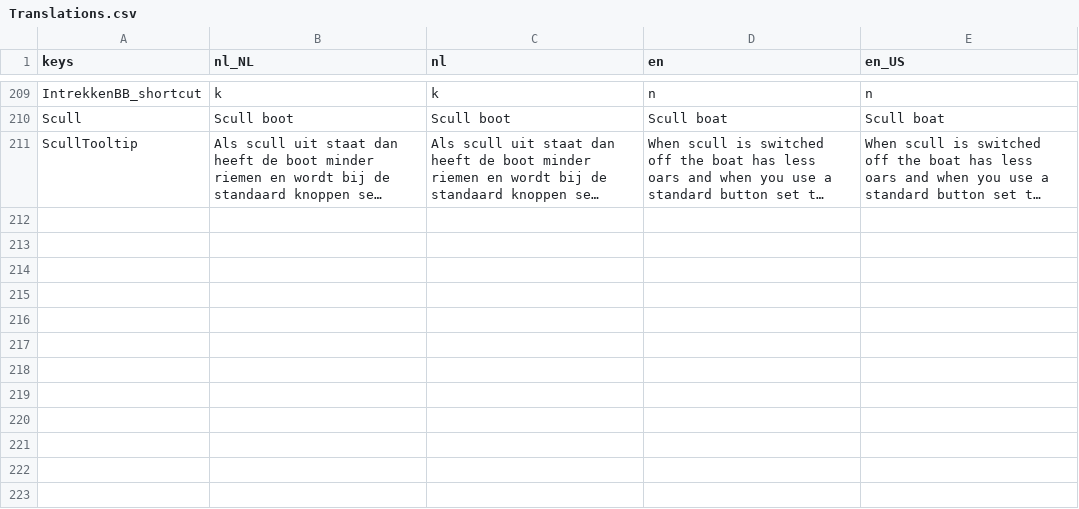
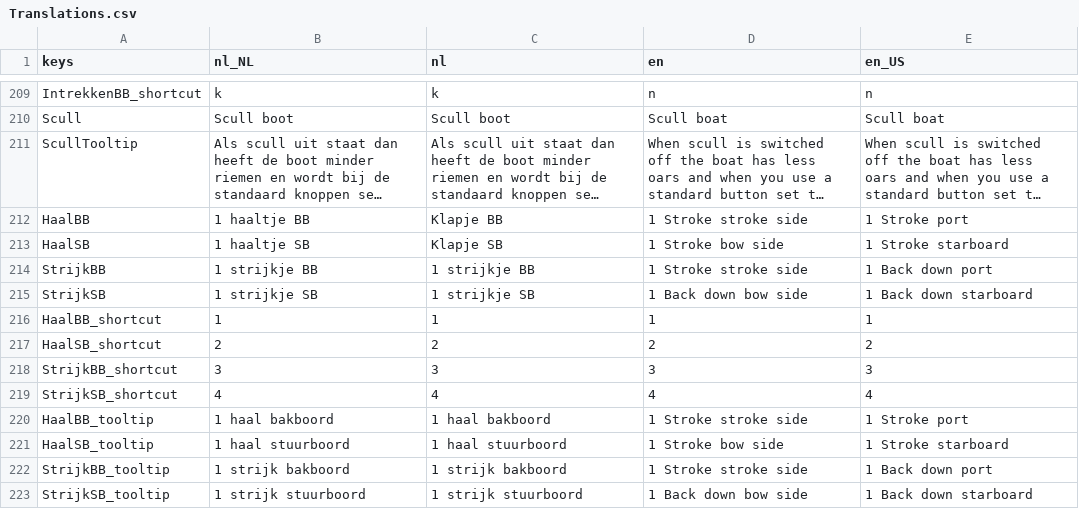
Before and after one commit to tijmenvangulik/PracticeRowingCommands, a CSV file: src/translations/Translations.csv, drawn as a sheet; only a part is shown, gaps mark what is left out; long unchanged cells end in …; the diff names each change by its address in the sheet, - before the commit and + after, or states it on an @@ line.

Commit message:
3.9.4 four new single stroke commands

```diff
--- a/src/translations/Translations.csv
+++ b/src/translations/Translations.csv
+row 212: HaalBB | 1 haaltje BB | Klapje BB | 1 Stroke stroke side | 1 Stroke port
+row 213: HaalSB | 1 haaltje SB | Klapje SB | 1 Stroke bow side | 1 Stroke starboard
+row 214: StrijkBB | 1 strijkje BB | 1 strijkje BB | 1 Stroke stroke side | 1 Back down port
+row 215: StrijkSB | 1 strijkje SB | 1 strijkje SB | 1 Back down bow side | 1 Back down starboard
+row 216: HaalBB_shortcut | 1 | 1 | 1 | 1
+row 217: HaalSB_shortcut | 2 | 2 | 2 | 2
+row 218: StrijkBB_shortcut | 3 | 3 | 3 | 3
+row 219: StrijkSB_shortcut | 4 | 4 | 4 | 4
+row 220: HaalBB_tooltip | 1 haal bakboord | 1 haal bakboord | 1 Stroke stroke side | 1 Stroke port
+row 221: HaalSB_tooltip | 1 haal stuurboord | 1 haal stuurboord | 1 Stroke bow side | 1 Stroke starboard
+row 222: StrijkBB_tooltip | 1 strijk bakboord | 1 strijk bakboord | 1 Stroke stroke side | 1 Back down port
+row 223: StrijkSB_tooltip | 1 strijk stuurboord | 1 strijk stuurboord | 1 Back down bow side | 1 Back down starboard
```
Also changed, not shown: 10 other files.
